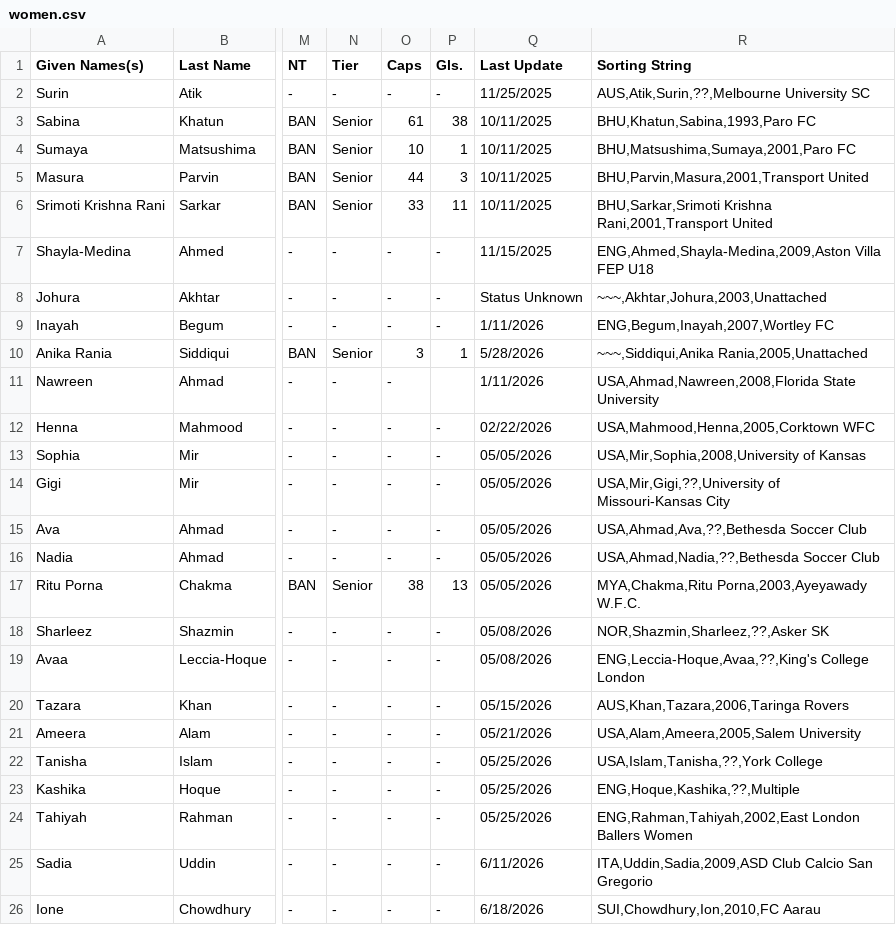
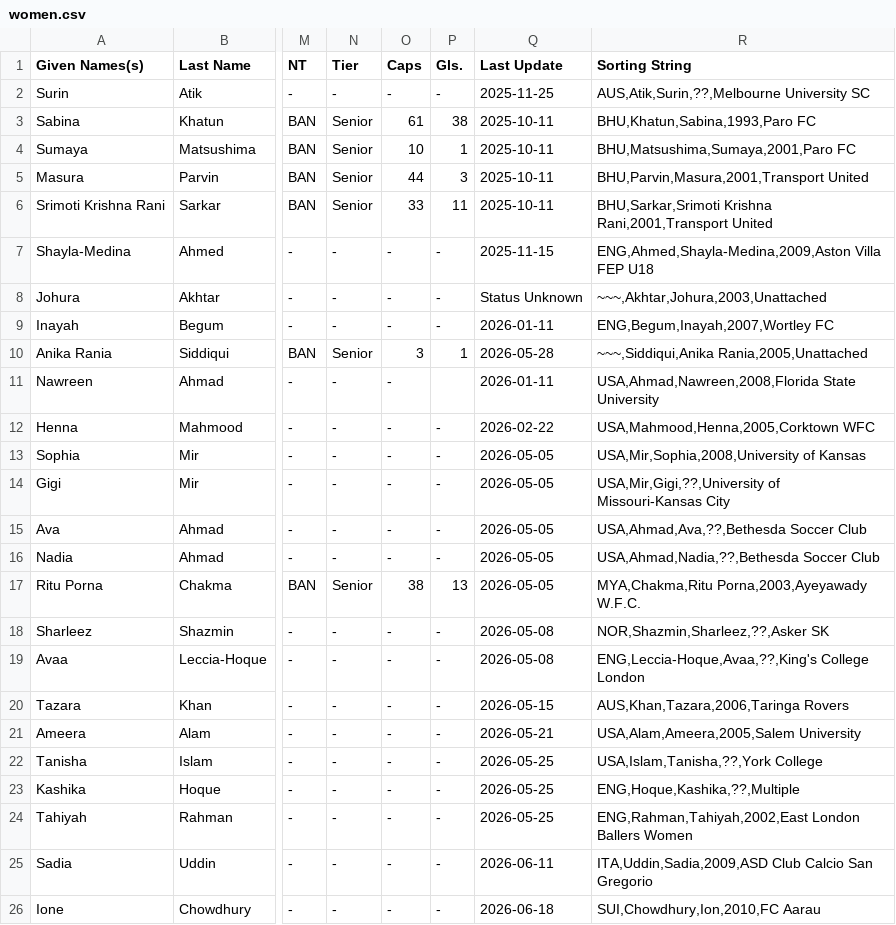
Before and after one commit to dr-shiffles/probashi-footballers, a CSV file: data/women.csv, drawn as a sheet; only a part is shown, gaps mark what is left out; the diff names each change by its address in the sheet, - before the commit and + after, or states it on an @@ line.

```diff
--- a/data/women.csv
+++ b/data/women.csv
-Q2 (Last Update): 11/25/2025
+Q2 (Last Update): 2025-11-25
-Q3:Q6 (Last Update): 10/11/2025
+Q3:Q6 (Last Update): 2025-10-11
-Q7 (Last Update): 11/15/2025
+Q7 (Last Update): 2025-11-15
-Q9 (Last Update): 1/11/2026
+Q9 (Last Update): 2026-01-11
-Q10 (Last Update): 5/28/2026
+Q10 (Last Update): 2026-05-28
-Q11 (Last Update): 1/11/2026
+Q11 (Last Update): 2026-01-11
-Q12 (Last Update): 02/22/2026
+Q12 (Last Update): 2026-02-22
-Q13:Q17 (Last Update): 05/05/2026
+Q13:Q17 (Last Update): 2026-05-05
-Q18:Q19 (Last Update): 05/08/2026
+Q18:Q19 (Last Update): 2026-05-08
-Q20 (Last Update): 05/15/2026
+Q20 (Last Update): 2026-05-15
-Q21 (Last Update): 05/21/2026
+Q21 (Last Update): 2026-05-21
-Q22:Q24 (Last Update): 05/25/2026
+Q22:Q24 (Last Update): 2026-05-25
-Q25 (Last Update): 6/11/2026
+Q25 (Last Update): 2026-06-11
-Q26 (Last Update): 6/18/2026
+Q26 (Last Update): 2026-06-18
```
Also changed, not shown: data/mens.csv.
